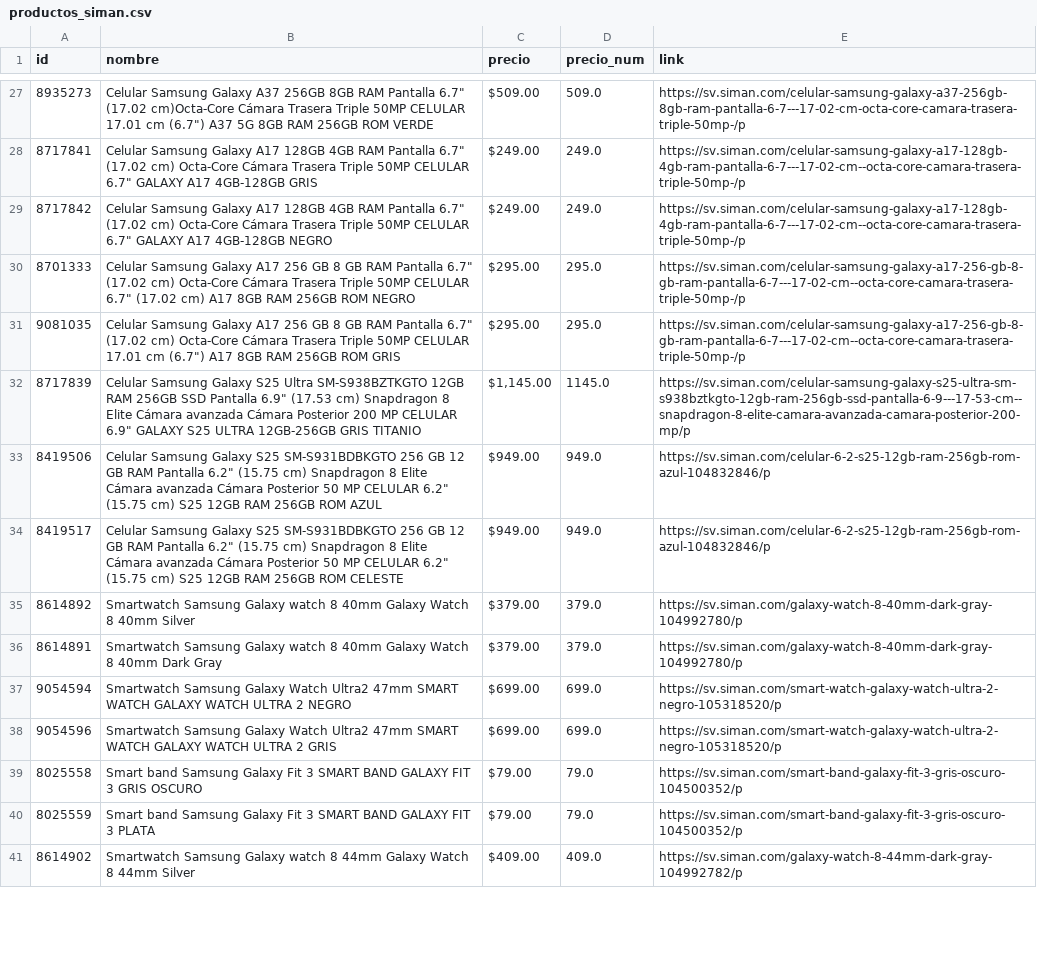
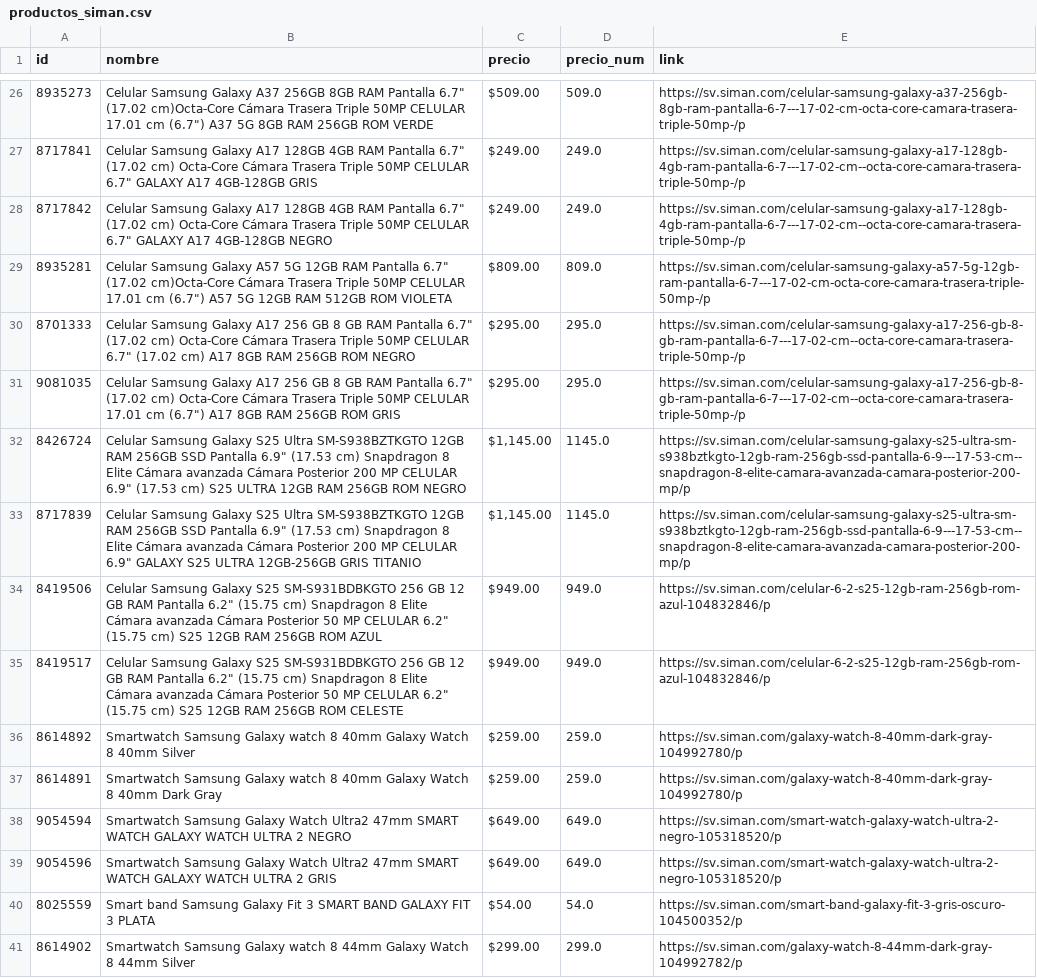
Before and after one commit to goldenboy1496/reporte-precios, a CSV file: data/productos_siman.csv, drawn as a sheet; only a part is shown, gaps mark what is left out; the diff covers the shown part only.

```diff
--- a/data/productos_siman.csv
+++ b/data/productos_siman.csv
@@ -29,4 +28,6 @@ id,nombre,precio,precio_num,link
 8717842,"Celular Samsung Galaxy A17 128GB 4GB RAM Pantalla 6.7"" (17.02 cm) Octa-Core Cámara Trasera Triple 50MP CELULAR 6.7"" GALAXY A17 4GB-128GB NEGRO",$249.00,249.0,https://sv.siman.com/celular-samsung-galaxy-a17-128gb-4gb-ram-pantalla-6-7---17-02-cm--octa-core-camara-trasera-triple-50mp-/p
+8935281,"Celular Samsung Galaxy A57 5G 12GB RAM Pantalla 6.7"" (17.02 cm)Octa-Core Cámara Trasera Triple 50MP CELULAR 17.01 cm (6.7"") A57 5G 12GB RAM 512GB ROM VIOLETA",$809.00,809.0,https://sv.siman.com/celular-samsung-galaxy-a57-5g-12gb-ram-pantalla-6-7---17-02-cm-octa-core-camara-trasera-triple-50mp-/p
 8701333,"Celular Samsung Galaxy A17 256 GB 8 GB RAM Pantalla 6.7"" (17.02 cm) Octa-Core Cámara Trasera Triple 50MP CELULAR 6.7"" (17.02 cm) A17 8GB RAM 256GB ROM NEGRO",$295.00,295.0,https://sv.siman.com/celular-samsung-galaxy-a17-256-gb-8-gb-ram-pantalla-6-7---17-02-cm--octa-core-camara-trasera-triple-50mp-/p
 9081035,"Celular Samsung Galaxy A17 256 GB 8 GB RAM Pantalla 6.7"" (17.02 cm) Octa-Core Cámara Trasera Triple 50MP CELULAR 17.01 cm (6.7"") A17 8GB RAM 256GB ROM GRIS",$295.00,295.0,https://sv.siman.com/celular-samsung-galaxy-a17-256-gb-8-gb-ram-pantalla-6-7---17-02-cm--octa-core-camara-trasera-triple-50mp-/p
+8426724,"Celular Samsung Galaxy S25 Ultra SM-S938BZTKGTO 12GB RAM 256GB SSD Pantalla 6.9"" (17.53 cm) Snapdragon 8 Elite Cámara avanzada Cámara Posterior 200 MP CELULAR 6.9"" (17.53 cm) S25 ULTRA 12GB RAM 256GB ROM NEGRO","$1,145.00",1145.0,https://sv.siman.com/celular-samsung-galaxy-s25-ultra-sm-s938bztkgto-12gb-ram-256gb-ssd-pantalla-6-9---17-53-cm--snapdragon-8-elite-camara-avanzada-camara-posterior-200-mp/p
 8717839,"Celular Samsung Galaxy S25 Ultra SM-S938BZTKGTO 12GB RAM 256GB SSD Pantalla 6.9"" (17.53 cm) Snapdragon 8 Elite Cámara avanzada Cámara Posterior 200 MP CELULAR 6.9"" GALAXY S25 ULTRA  12GB-256GB GRIS TITANIO","$1,145.00",1145.0,https://sv.siman.com/celular-samsung-galaxy-s25-ultra-sm-s938bztkgto-12gb-ram-256gb-ssd-pantalla-6-9---17-53-cm--snapdragon-8-elite-camara-avanzada-camara-posterior-200-mp/p
@@ -34,8 +35,7 @@ id,nombre,precio,precio_num,link
 8419517,"Celular Samsung Galaxy S25 SM-S931BDBKGTO 256 GB 12 GB RAM Pantalla 6.2"" (15.75 cm) Snapdragon 8 Elite Cámara avanzada Cámara Posterior 50 MP CELULAR 6.2"" (15.75 cm) S25 12GB RAM 256GB ROM CELESTE",$949.00,949.0,https://sv.siman.com/celular-6-2-s25-12gb-ram-256gb-rom-azul-104832846/p
-8614892,Smartwatch Samsung Galaxy watch 8 40mm Galaxy Watch 8 40mm Silver,$379.00,379.0,https://sv.siman.com/galaxy-watch-8-40mm-dark-gray-104992780/p
-8614891,Smartwatch Samsung Galaxy watch 8 40mm Galaxy Watch 8 40mm Dark Gray,$379.00,379.0,https://sv.siman.com/galaxy-watch-8-40mm-dark-gray-104992780/p
-9054594,Smartwatch Samsung Galaxy Watch Ultra2 47mm SMART WATCH GALAXY WATCH ULTRA 2 NEGRO,$699.00,699.0,https://sv.siman.com/smart-watch-galaxy-watch-ultra-2-negro-105318520/p
-9054596,Smartwatch Samsung Galaxy Watch Ultra2 47mm SMART WATCH GALAXY WATCH ULTRA 2 GRIS,$699.00,699.0,https://sv.siman.com/smart-watch-galaxy-watch-ultra-2-negro-105318520/p
-8025558,Smart band Samsung Galaxy Fit 3 SMART BAND GALAXY FIT 3 GRIS OSCURO,$79.00,79.0,https://sv.siman.com/smart-band-galaxy-fit-3-gris-oscuro-104500352/p
-8025559,Smart band Samsung Galaxy Fit 3 SMART BAND GALAXY FIT 3 PLATA,$79.00,79.0,https://sv.siman.com/smart-band-galaxy-fit-3-gris-oscuro-104500352/p
-8614902,Smartwatch Samsung Galaxy watch 8 44mm Galaxy Watch 8 44mm Silver,$409.00,409.0,https://sv.siman.com/galaxy-watch-8-44mm-dark-gray-104992782/p
+8614892,Smartwatch Samsung Galaxy watch 8 40mm Galaxy Watch 8 40mm Silver,$259.00,259.0,https://sv.siman.com/galaxy-watch-8-40mm-dark-gray-104992780/p
+8614891,Smartwatch Samsung Galaxy watch 8 40mm Galaxy Watch 8 40mm Dark Gray,$259.00,259.0,https://sv.siman.com/galaxy-watch-8-40mm-dark-gray-104992780/p
+9054594,Smartwatch Samsung Galaxy Watch Ultra2 47mm SMART WATCH GALAXY WATCH ULTRA 2 NEGRO,$649.00,649.0,https://sv.siman.com/smart-watch-galaxy-watch-ultra-2-negro-105318520/p
+9054596,Smartwatch Samsung Galaxy Watch Ultra2 47mm SMART WATCH GALAXY WATCH ULTRA 2 GRIS,$649.00,649.0,https://sv.siman.com/smart-watch-galaxy-watch-ultra-2-negro-105318520/p
+8025559,Smart band Samsung Galaxy Fit 3 SMART BAND GALAXY FIT 3 PLATA,$54.00,54.0,https://sv.siman.com/smart-band-galaxy-fit-3-gris-oscuro-104500352/p
+8614902,Smartwatch Samsung Galaxy watch 8 44mm Galaxy Watch 8 44mm Silver,$299.00,299.0,https://sv.siman.com/galaxy-watch-8-44mm-dark-gray-104992782/p
```
Also changed, not shown: 4 added rows, 4 moved rows and 26 edited cells elsewhere in this file, data/productos_max.csv, data/productos_walmart_sv.csv, 24 other files.
